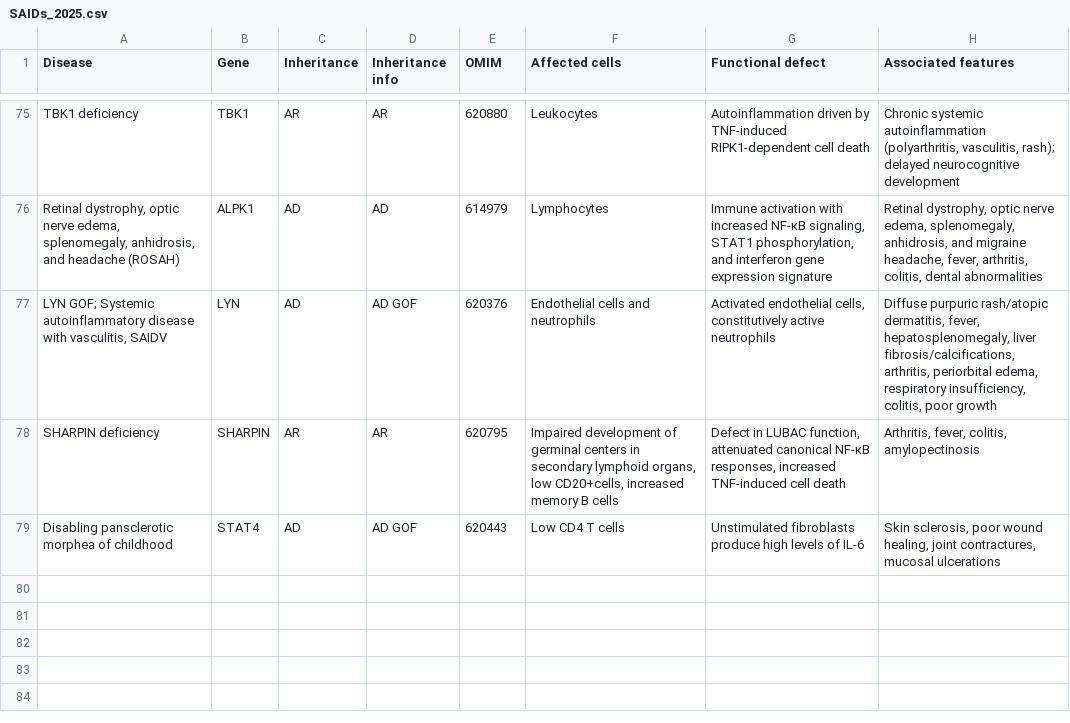
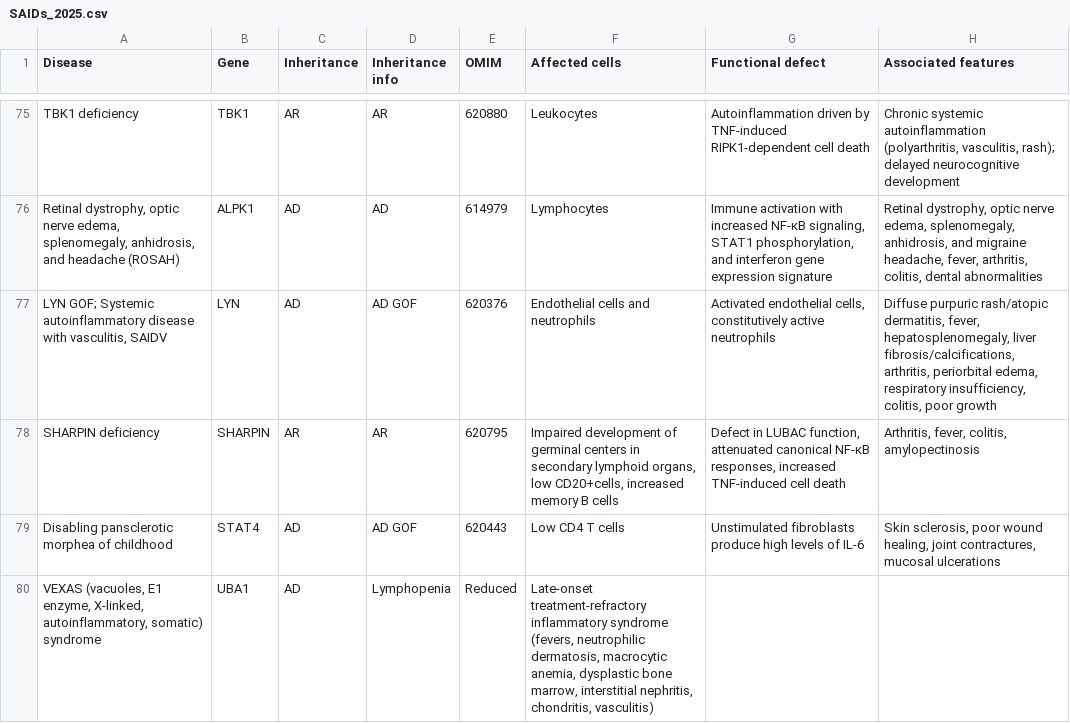
Before and after one commit to OskarSchnappauf/gene_lists, a CSV file: SAIDs_2025.csv, drawn as a sheet; only a part is shown, gaps mark what is left out.

Commit message:
Your descriptive commit message

```diff
--- a/SAIDs_2025.csv
+++ b/SAIDs_2025.csv
@@ -79 +79,2 @@ SHARPIN deficiency ,SHARPIN,AR,AR ,620795 ,"Impaired development of germinal
 Disabling pansclerotic morphea of childhood ,STAT4,AD,AD GOF ,620443 ,Low CD4 T cells ,Unstimulated fibroblasts produce high levels of IL-6 ,"Skin sclerosis, poor wound healing, joint contractures, mucosal ulcerations "
+"VEXAS (vacuoles, E1 enzyme, X-linked, autoinflammatory, somatic) syndrome ",UBA1,AD,Lymphopenia ,Reduced ,"Late-onset treatment-refractory inflammatory syndrome (fevers, neutrophilic dermatosis, macrocytic anemia, dysplastic bone marrow, interstitial nephritis, chondritis, vasculitis) ",,
```
